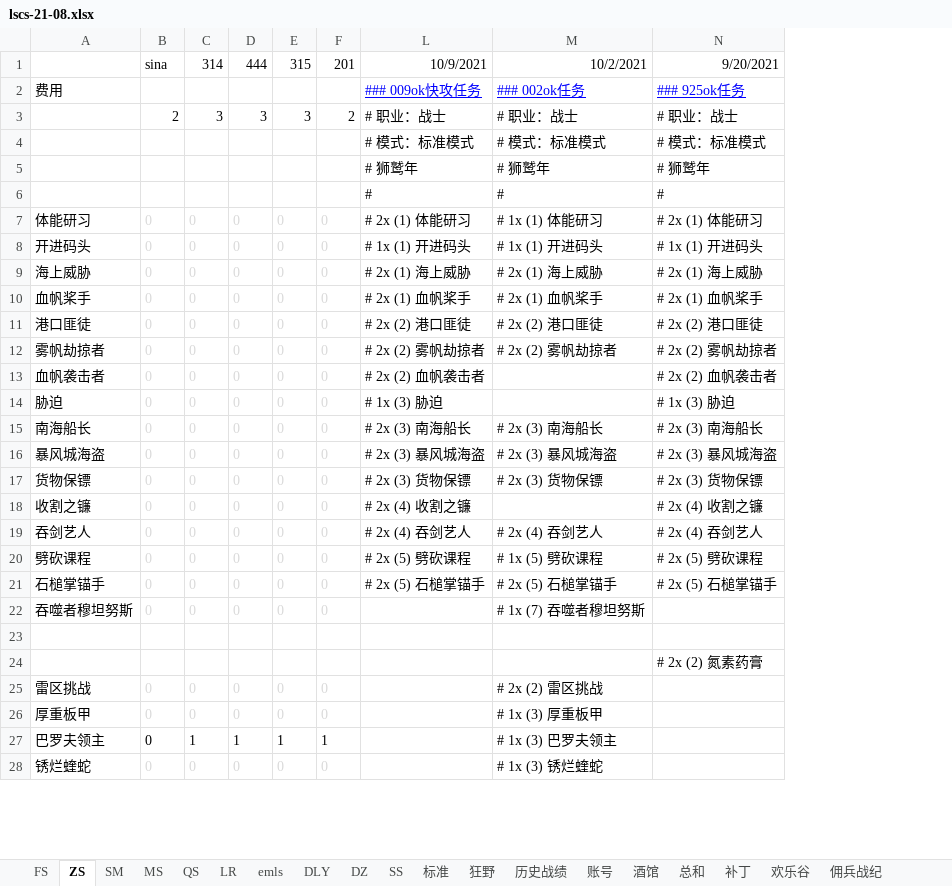
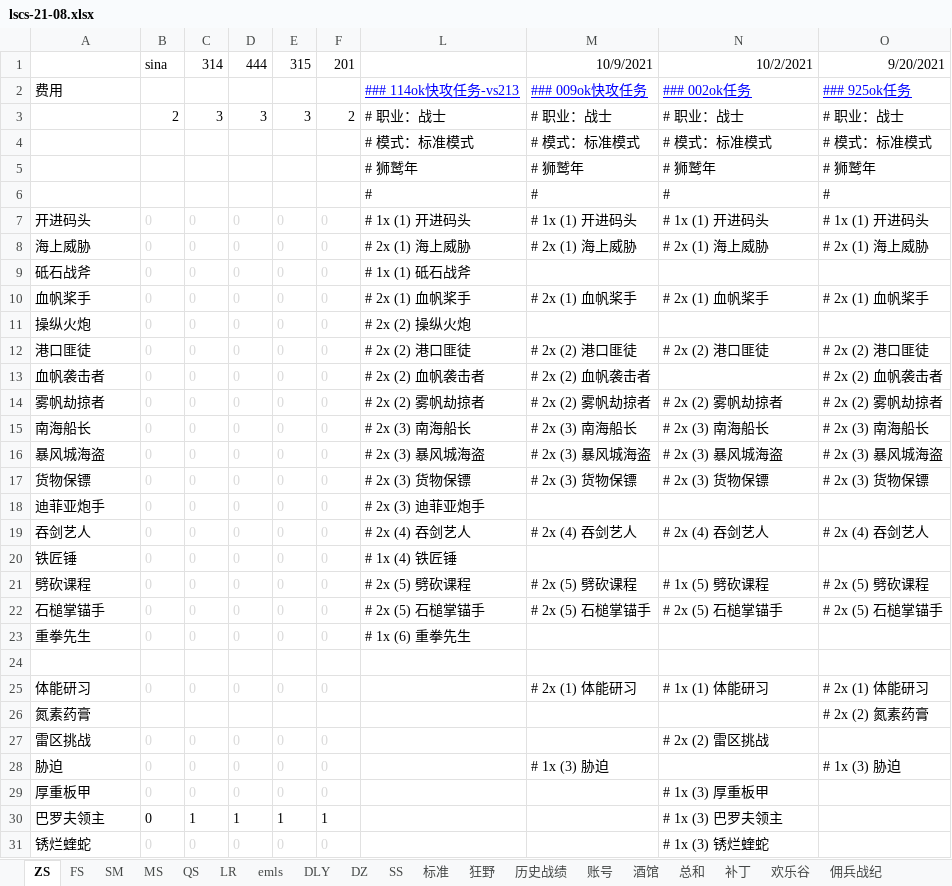
Before and after one commit to czl315/ttjj, an Excel workbook: src/main/java/game/lscs-21-08.xlsx, sheet ZS, drawn as a sheet; only a part is shown; values as stored, in another font and other column widths than the file's, no borders; removed rows and columns are numbered as before the commit, all else as after; the diff covers the shown part only; the diff names each change by its address in the sheet, - before the commit and + after, or states it on an @@ line.

```diff
--- a/src/main/java/game/lscs-21-08.xlsx (sheet ZS)
+++ b/src/main/java/game/lscs-21-08.xlsx (sheet ZS)
@@ sheet tab order changed: ZS | FS | SM | MS | QS | LR | emls | DLY | DZ | SS | 标准 | 狂野 | 历史战绩 | 账号 | 酒馆 | 总和 | 补丁 | 欢乐谷 | 佣兵战纪 @@
+column L, rows 2-8: ### 114ok快攻任务-vs213 | # 职业：战士 | # 模式：标准模式 | # 狮鹫年 | # | # 1x (1) 开进码头 | # 2x (1) 海上威胁; row 10: # 2x (1) 血帆桨手; row 12: # 2x (2) 港口匪徒; rows 14-19: # 2x (2) 雾帆劫掠者 | # 2x (3) 南海船长 | # 2x (3) 暴风城海盗 | # 2x (3) 货物保镖 | # 2x (3) 迪菲亚炮手 | # 2x (4) 吞剑艺人; rows 21-23: # 2x (5) 劈砍课程 | # 2x (5) 石槌掌锚手 | # 1x (6) 重拳先生
+row 9: 砥石战斧 | 0 | 0 | 0 | 0 | 0 | # 1x (1) 砥石战斧
+row 11: 操纵火炮 | 0 | 0 | 0 | 0 | 0 | # 2x (2) 操纵火炮
-A18: 收割之镰
+A18: 迪菲亚炮手
-M18: # 2x (4) 收割之镰
+M18: (empty)
-O18: # 2x (4) 收割之镰
+O18: (empty)
+row 20: 铁匠锤 | 0 | 0 | 0 | 0 | 0 | # 1x (4) 铁匠锤
-A23: 吞噬者穆坦努斯
+A23: 重拳先生
-N23: # 1x (7) 吞噬者穆坦努斯
+N23: (empty)
-row 24:  |  |  |  |  |  |  |  | # 2x (2) 氮素药膏
@@ row 7 moved to row 25: 体能研习 @@
+row 26: 氮素药膏 |  |  |  |  |  |  |  |  | # 2x (2) 氮素药膏
@@ row 14 moved to row 28: 胁迫 @@
```
Also changed, not shown: 3 added rows and 4 edited cells elsewhere in this sheet, sheet 标准, sheet FS, formulas that keep their value, 3 other files.
